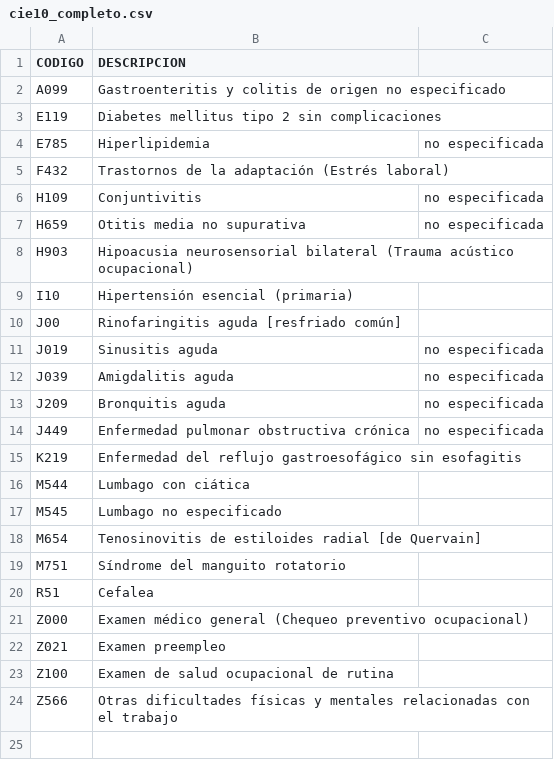
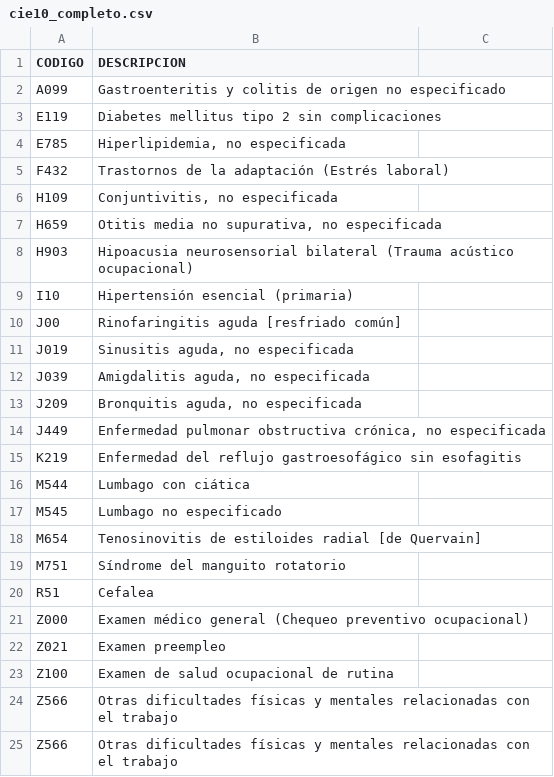
Before and after one commit to Luispesantesg/HISTORIA-CLINICA, a CSV file: cie10_completo.csv, drawn as a sheet.

Commit message:
Fix CSV formatting and add new entry for Z566

```diff
--- a/cie10_completo.csv
+++ b/cie10_completo.csv
@@ -3,6 +3,6 @@ A099,Gastroenteritis y colitis de origen no especificado
 E119,Diabetes mellitus tipo 2 sin complicaciones
-E785,Hiperlipidemia, no especificada
+E785,"Hiperlipidemia, no especificada"
 F432,Trastornos de la adaptación (Estrés laboral)
-H109,Conjuntivitis, no especificada
-H659,Otitis media no supurativa, no especificada
+H109,"Conjuntivitis, no especificada"
+H659,"Otitis media no supurativa, no especificada"
 H903,Hipoacusia neurosensorial bilateral (Trauma acústico ocupacional)
@@ -10,6 +10,6 @@ I10,Hipertensión esencial (primaria)
 J00,Rinofaringitis aguda [resfriado común]
-J019,Sinusitis aguda, no especificada
-J039,Amigdalitis aguda, no especificada
-J209,Bronquitis aguda, no especificada
-J449,Enfermedad pulmonar obstructiva crónica, no especificada
+J019,"Sinusitis aguda, no especificada"
+J039,"Amigdalitis aguda, no especificada"
+J209,"Bronquitis aguda, no especificada"
+J449,"Enfermedad pulmonar obstructiva crónica, no especificada"
 K219,Enfermedad del reflujo gastroesofágico sin esofagitis
@@ -23,2 +23,3 @@ Z021,Examen preempleo
 Z100,Examen de salud ocupacional de rutina
+Z566,Otras dificultades físicas y mentales relacionadas con el trabajo
 Z566,Otras dificultades físicas y mentales relacionadas con el trabajo
```
